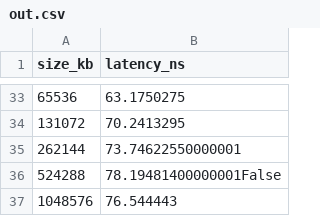
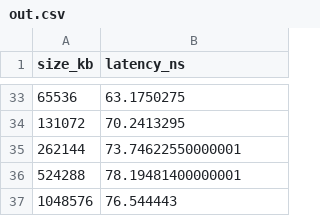
Before and after one commit to GregorHolzer/perf-oriented-dev, a CSV file: solutions/exercise6/taskB/lcc3/out.csv, drawn as a sheet; only a part is shown, gaps mark what is left out.

Commit message:
sheet06

```diff
--- a/solutions/exercise6/taskB/lcc3/out.csv
+++ b/solutions/exercise6/taskB/lcc3/out.csv
@@ -35,3 +35,3 @@ size_kb,latency_ns
 262144,73.74622550000001
-524288,78.19481400000001False
+524288,78.19481400000001
 1048576,76.544443
```
Also changed, not shown: 3 other files.
